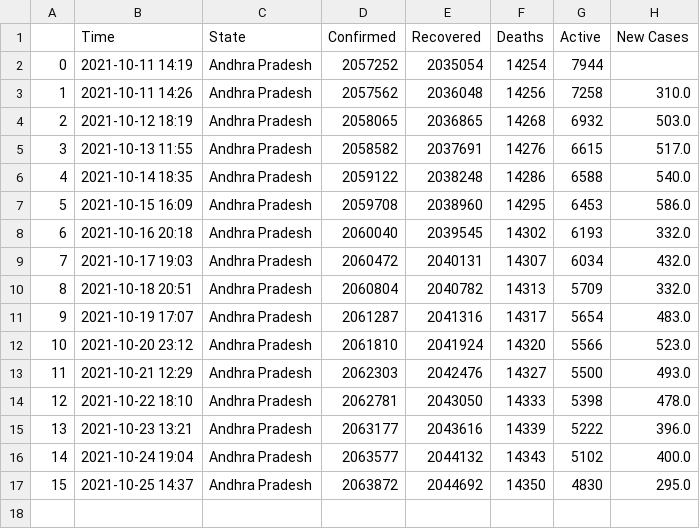
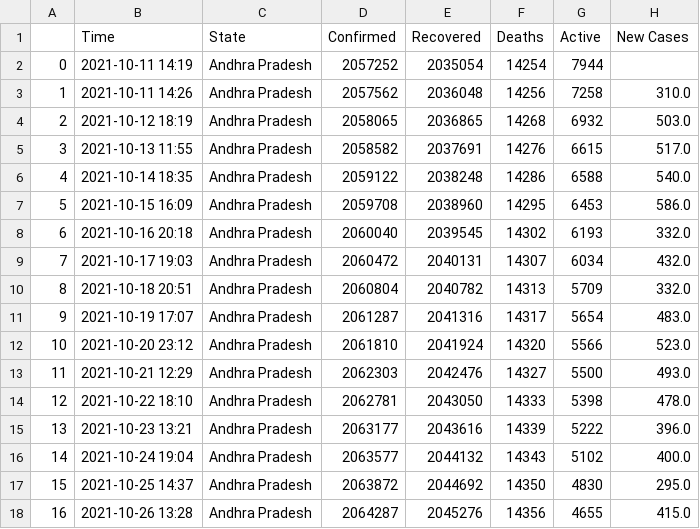
Before and after one commit to dakkshesh07/Covid19_India_Data, a CSV file: Andhra Pradesh/data-Andhra Pradesh.csv, drawn as a sheet; the diff names each change by its address in the sheet, - before the commit and + after, or states it on an @@ line.

Commit message:
upload updated datasets, fetched on 2021-10-26 13:28

```diff
--- a/Andhra Pradesh/data-Andhra Pradesh.csv
+++ b/Andhra Pradesh/data-Andhra Pradesh.csv
+row 18: 16 | 2021-10-26 13:28 | Andhra Pradesh | 2064287 | 2045276 | 14356 | 4655 | 415.0
```
Also changed, not shown: Karnataka/data-Karnataka.csv, Manipur/data-Manipur.csv, 4 other files.
